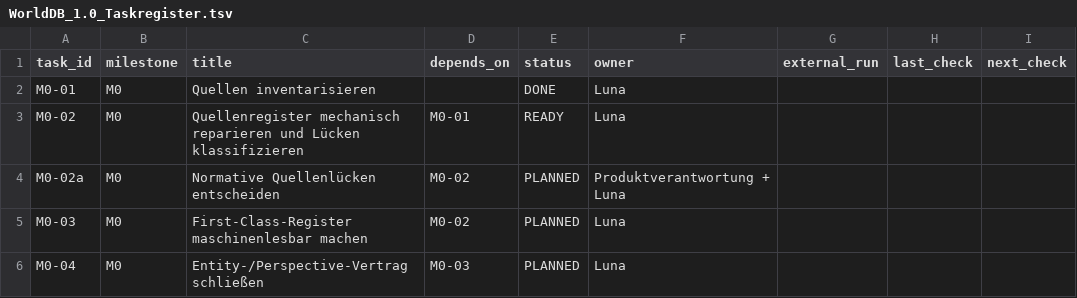
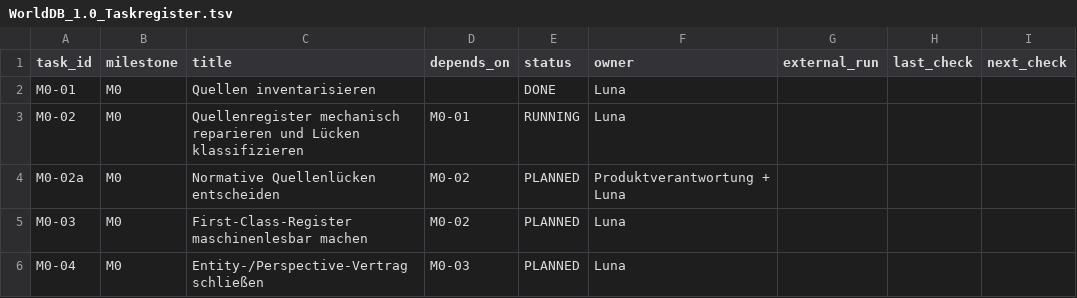
Before and after one commit to klarck36/WorldDB, a TSV file: WorldDB_1.0_Taskregister.tsv, drawn as a sheet; only a part is shown; the diff names each change by its address in the sheet, - before the commit and + after, or states it on an @@ line.

```diff
--- a/WorldDB_1.0_Taskregister.tsv
+++ b/WorldDB_1.0_Taskregister.tsv
-E3 (status): READY
+E3 (status): RUNNING
```
Also changed, not shown: 12 other files.
